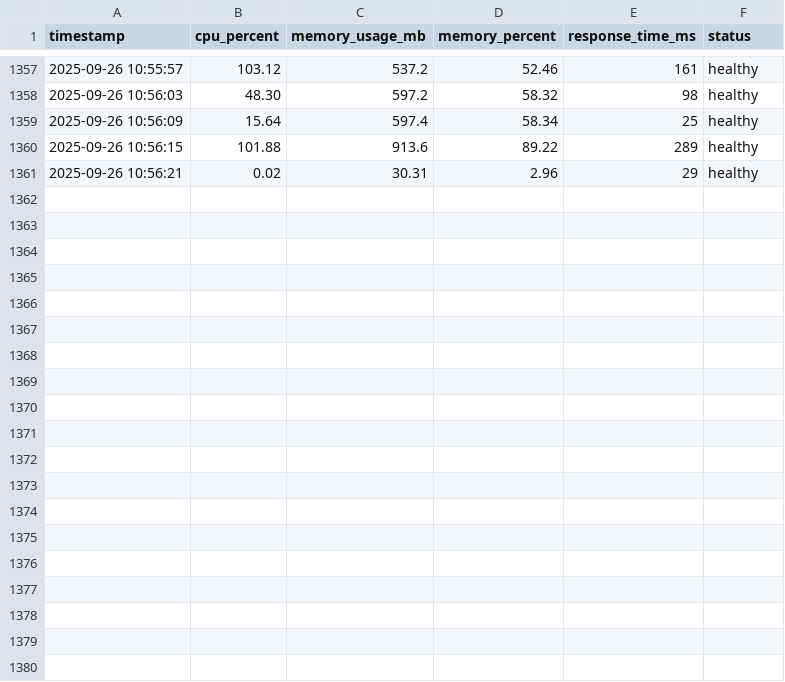
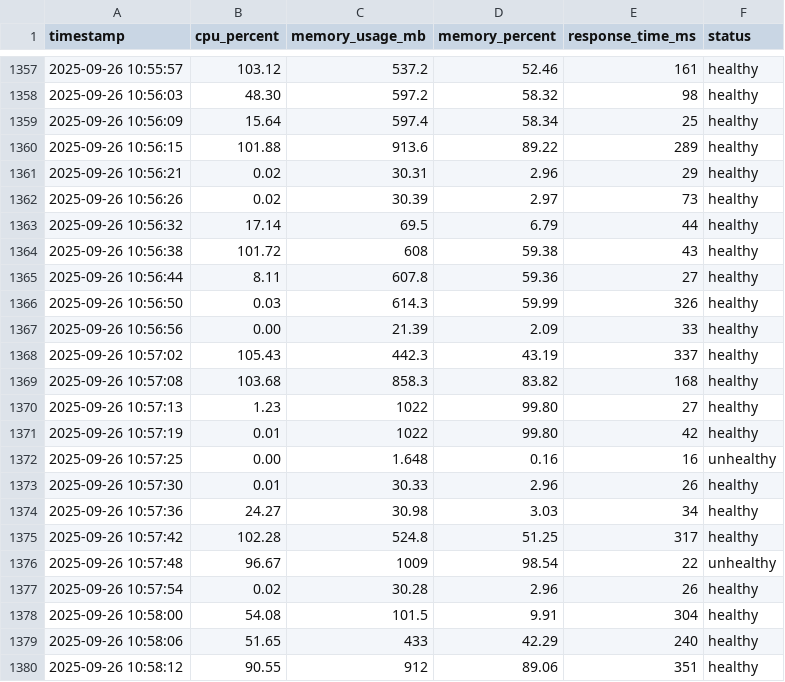
Before and after one commit to desalehemant87/Bootcamp, a CSV file: Class5_Docker-Compose/assignment/Assignment1/logs/container_metrics.csv, drawn as a sheet; only a part is shown, gaps mark what is left out; the diff covers the shown part only.

```diff
--- a/Class5_Docker-Compose/assignment/Assignment1/logs/container_metrics.csv
+++ b/Class5_Docker-Compose/assignment/Assignment1/logs/container_metrics.csv
@@ -1361 +1361,20 @@ timestamp,cpu_percent,memory_usage_mb,memory_percent,response_time_ms,status
 2025-09-26 10:56:21,0.02,30.31,2.96,29,healthy
+2025-09-26 10:56:26,0.02,30.39,2.97,73,healthy
+2025-09-26 10:56:32,17.14,69.5,6.79,44,healthy
+2025-09-26 10:56:38,101.72,608,59.38,43,healthy
+2025-09-26 10:56:44,8.11,607.8,59.36,27,healthy
+2025-09-26 10:56:50,0.03,614.3,59.99,326,healthy
+2025-09-26 10:56:56,0.00,21.39,2.09,33,healthy
+2025-09-26 10:57:02,105.43,442.3,43.19,337,healthy
+2025-09-26 10:57:08,103.68,858.3,83.82,168,healthy
+2025-09-26 10:57:13,1.23,1022,99.80,27,healthy
+2025-09-26 10:57:19,0.01,1022,99.80,42,healthy
+2025-09-26 10:57:25,0.00,1.648,0.16,16,unhealthy
+2025-09-26 10:57:30,0.01,30.33,2.96,26,healthy
+2025-09-26 10:57:36,24.27,30.98,3.03,34,healthy
+2025-09-26 10:57:42,102.28,524.8,51.25,317,healthy
+2025-09-26 10:57:48,96.67,1009,98.54,22,unhealthy
+2025-09-26 10:57:54,0.02,30.28,2.96,26,healthy
+2025-09-26 10:58:00,54.08,101.5,9.91,304,healthy
+2025-09-26 10:58:06,51.65,433,42.29,240,healthy
+2025-09-26 10:58:12,90.55,912,89.06,351,healthy
```
Also changed, not shown: 12 added rows elsewhere in this file, 2 other files.
